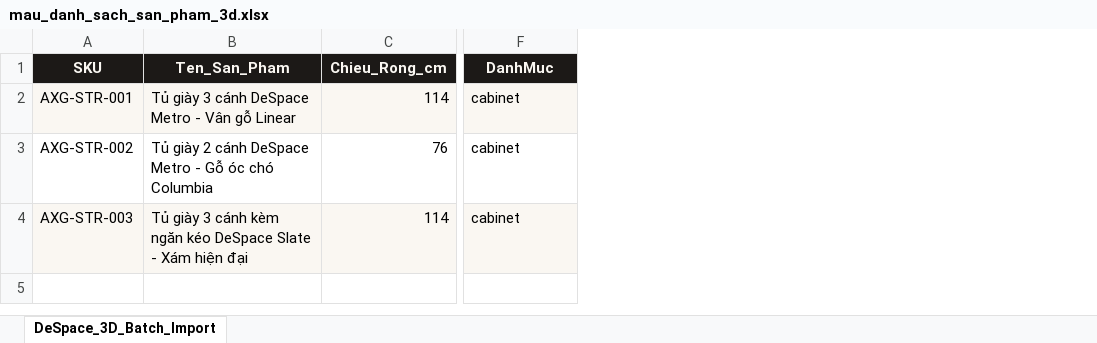
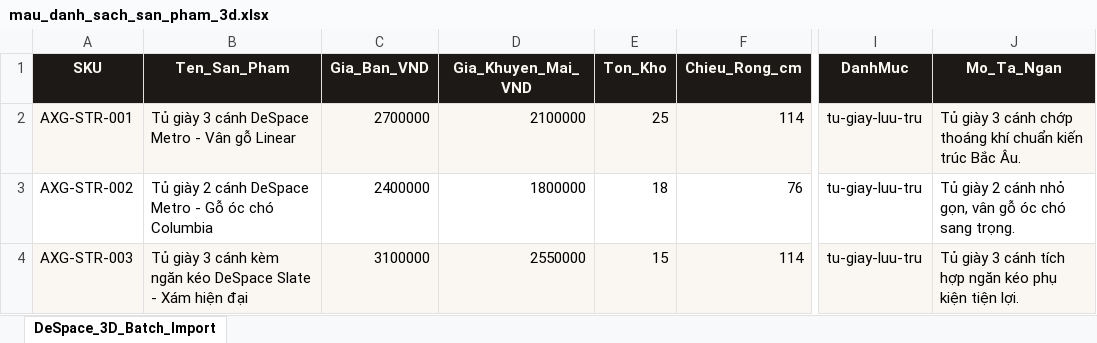
Before and after one commit to LeAnhDung05/DesSpace, an Excel workbook: desktop_app/sample_data/mau_danh_sach_san_pham_3d.xlsx, sheet DeSpace_3D_Batch_Import, drawn as a sheet; only a part is shown, gaps mark what is left out; values as stored, in another font and other column widths than the file's, no borders; addresses are those after the commit; the diff names each change by its address in the sheet, - before the commit and + after, or states it on an @@ line.

Commit message:
feat(desktop,3d): upgrade Desktop Studio v3.0 with 1-click product publish and automated GLB+USDZ 3D/AR generation

```diff
--- a/desktop_app/sample_data/mau_danh_sach_san_pham_3d.xlsx (sheet DeSpace_3D_Batch_Import)
+++ b/desktop_app/sample_data/mau_danh_sach_san_pham_3d.xlsx (sheet DeSpace_3D_Batch_Import)
+column C (Gia_Ban_VND), rows 2-4: 2700000 | 2400000 | 3100000
+column D (Gia_Khuyen_Mai_VND), rows 2-4: 2100000 | 1800000 | 2550000
+column E (Ton_Kho), rows 2-4: 25 | 18 | 15
+column J (Mo_Ta_Ngan), rows 2-4: Tủ giày 3 cánh chớp thoáng khí chuẩn kiến trúc Bắc Âu. | Tủ giày 2 cánh nhỏ gọn, vân gỗ óc chó sang trọng. | Tủ giày 3 cánh tích hợp ngăn kéo phụ kiện tiện lợi.
-I2:I4 (DanhMuc): cabinet
+I2:I4 (DanhMuc): tu-giay-luu-tru
```
Also changed, not shown: 12 other files.
